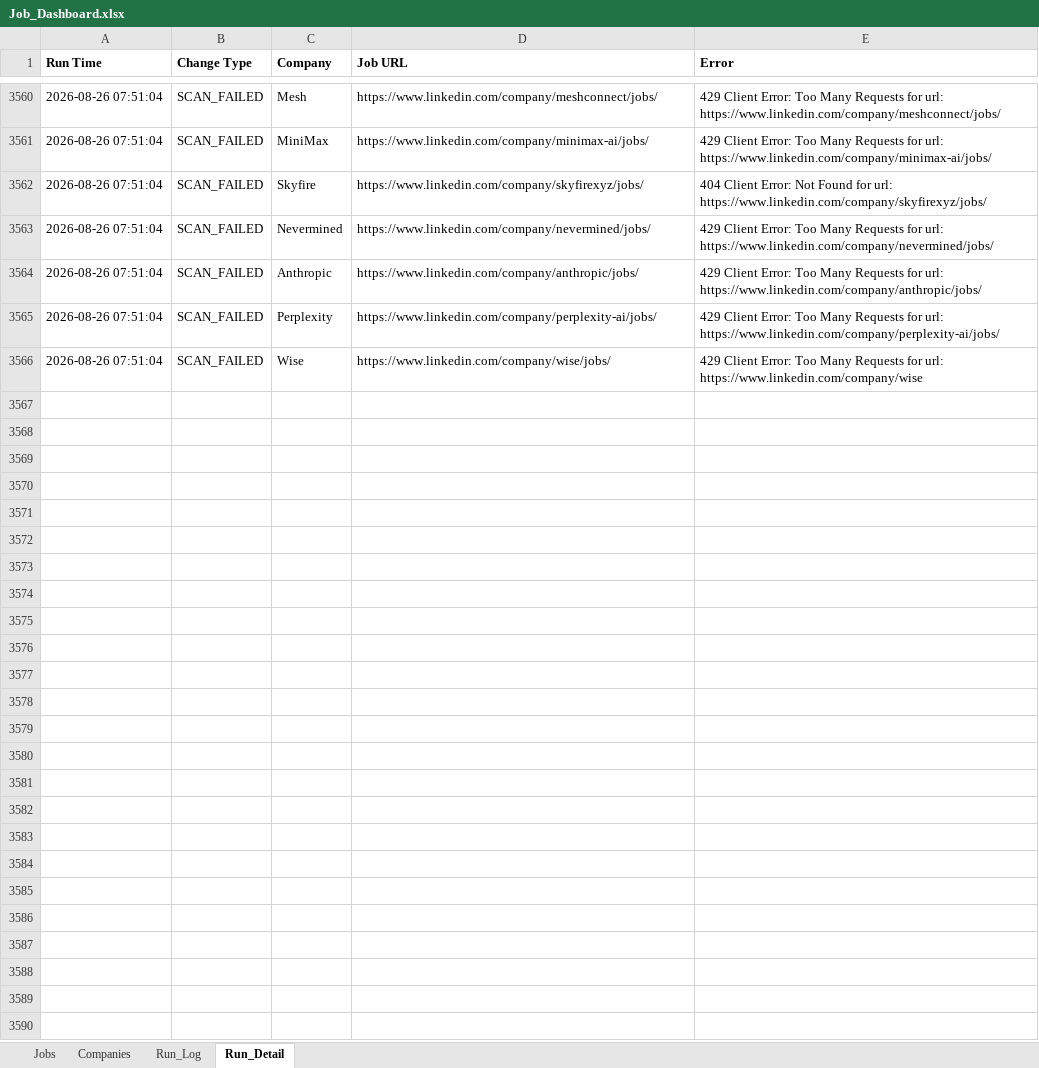
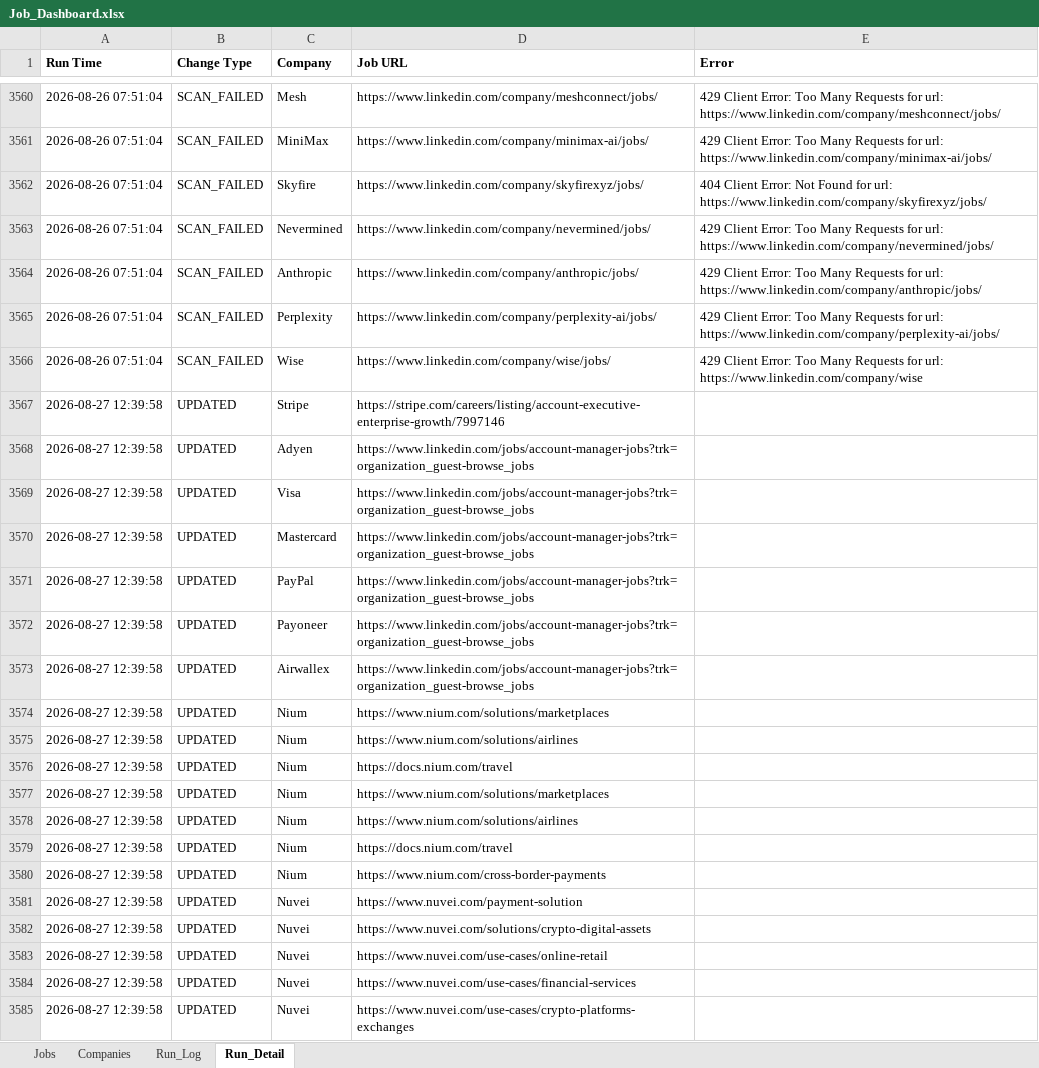
Before and after one commit to sabrinahan93-byte/PCIP, an Excel workbook: output/Job_Dashboard.xlsx, sheet Run_Detail, drawn as a sheet; only a part is shown, gaps mark what is left out; values as stored, in another font and other column widths than the file's, no borders; the diff covers the shown part only; the diff names each change by its address in the sheet, - before the commit and + after, or states it on an @@ line.

```diff
--- a/output/Job_Dashboard.xlsx (sheet Run_Detail)
+++ b/output/Job_Dashboard.xlsx (sheet Run_Detail)
+row 3567: 2026-08-27 12:39:58 | UPDATED | Stripe | https://stripe.com/careers/listing/account-executive-enterprise-growth/7997146
+row 3568: 2026-08-27 12:39:58 | UPDATED | Adyen | https://www.linkedin.com/jobs/account-manager-jobs?trk=organization_guest-browse_jobs
+row 3569: 2026-08-27 12:39:58 | UPDATED | Visa | https://www.linkedin.com/jobs/account-manager-jobs?trk=organization_guest-browse_jobs
+row 3570: 2026-08-27 12:39:58 | UPDATED | Mastercard | https://www.linkedin.com/jobs/account-manager-jobs?trk=organization_guest-browse_jobs
+row 3571: 2026-08-27 12:39:58 | UPDATED | PayPal | https://www.linkedin.com/jobs/account-manager-jobs?trk=organization_guest-browse_jobs
+row 3572: 2026-08-27 12:39:58 | UPDATED | Payoneer | https://www.linkedin.com/jobs/account-manager-jobs?trk=organization_guest-browse_jobs
+row 3573: 2026-08-27 12:39:58 | UPDATED | Airwallex | https://www.linkedin.com/jobs/account-manager-jobs?trk=organization_guest-browse_jobs
+row 3574: 2026-08-27 12:39:58 | UPDATED | Nium | https://www.nium.com/solutions/marketplaces
+row 3575: 2026-08-27 12:39:58 | UPDATED | Nium | https://www.nium.com/solutions/airlines
+row 3576: 2026-08-27 12:39:58 | UPDATED | Nium | https://docs.nium.com/travel
+row 3577: 2026-08-27 12:39:58 | UPDATED | Nium | https://www.nium.com/solutions/marketplaces
+row 3578: 2026-08-27 12:39:58 | UPDATED | Nium | https://www.nium.com/solutions/airlines
+row 3579: 2026-08-27 12:39:58 | UPDATED | Nium | https://docs.nium.com/travel
+row 3580: 2026-08-27 12:39:58 | UPDATED | Nium | https://www.nium.com/cross-border-payments
+row 3581: 2026-08-27 12:39:58 | UPDATED | Nuvei | https://www.nuvei.com/payment-solution
+row 3582: 2026-08-27 12:39:58 | UPDATED | Nuvei | https://www.nuvei.com/solutions/crypto-digital-assets
+row 3583: 2026-08-27 12:39:58 | UPDATED | Nuvei | https://www.nuvei.com/use-cases/online-retail
+row 3584: 2026-08-27 12:39:58 | UPDATED | Nuvei | https://www.nuvei.com/use-cases/financial-services
+row 3585: 2026-08-27 12:39:58 | UPDATED | Nuvei | https://www.nuvei.com/use-cases/crypto-platforms-exchanges
```
Also changed, not shown: 80 added rows elsewhere in this sheet, sheet Jobs, sheet Run_Log, 1 other file.
